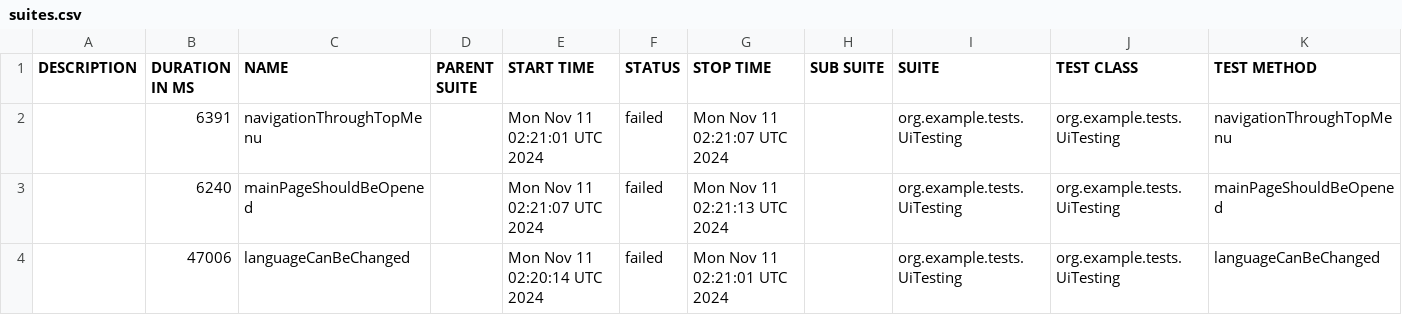
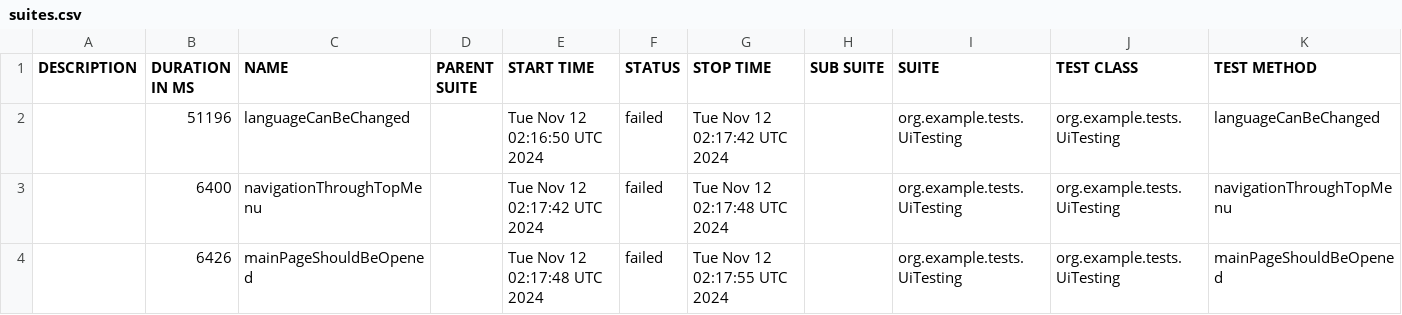
Before and after one commit to sergiy-bloshchenko-personal/compasswayTask, a CSV file: uitesting/data/suites.csv, drawn as a sheet.

Commit message:
https://sergiyjump.github.io/compasswayTask/uitesting 09647e460952defc180e7cc5e248160da466208c

```diff
--- a/uitesting/data/suites.csv
+++ b/uitesting/data/suites.csv
@@ -1,4 +1,4 @@
 "DESCRIPTION","DURATION IN MS","NAME","PARENT SUITE","START TIME","STATUS","STOP TIME","SUB SUITE","SUITE","TEST CLASS","TEST METHOD"
-"","6391","navigationThroughTopMenu","","Mon Nov 11 02:21:01 UTC 2024","failed","Mon Nov 11 02:21:07 UTC 2024","","org.example.tests.UiTesting","org.example.tests.UiTesting","navigationThroughTopMenu"
-"","6240","mainPageShouldBeOpened","","Mon Nov 11 02:21:07 UTC 2024","failed","Mon Nov 11 02:21:13 UTC 2024","","org.example.tests.UiTesting","org.example.tests.UiTesting","mainPageShouldBeOpened"
-"","47006","languageCanBeChanged","","Mon Nov 11 02:20:14 UTC 2024","failed","Mon Nov 11 02:21:01 UTC 2024","","org.example.tests.UiTesting","org.example.tests.UiTesting","languageCanBeChanged"
+"","51196","languageCanBeChanged","","Tue Nov 12 02:16:50 UTC 2024","failed","Tue Nov 12 02:17:42 UTC 2024","","org.example.tests.UiTesting","org.example.tests.UiTesting","languageCanBeChanged"
+"","6400","navigationThroughTopMenu","","Tue Nov 12 02:17:42 UTC 2024","failed","Tue Nov 12 02:17:48 UTC 2024","","org.example.tests.UiTesting","org.example.tests.UiTesting","navigationThroughTopMenu"
+"","6426","mainPageShouldBeOpened","","Tue Nov 12 02:17:48 UTC 2024","failed","Tue Nov 12 02:17:55 UTC 2024","","org.example.tests.UiTesting","org.example.tests.UiTesting","mainPageShouldBeOpened"
```
Also changed, not shown: 20 other files.
